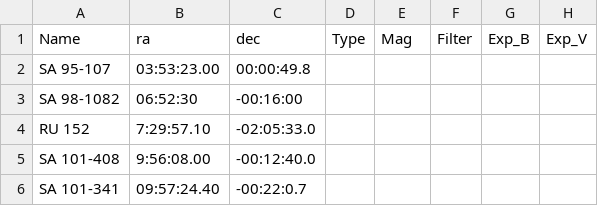
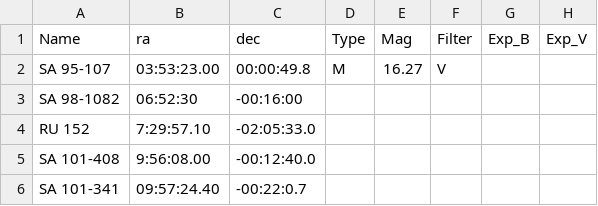
Before and after one commit to jhartke/LaSillaRepo2020, a CSV file: targets/standars.csv, drawn as a sheet; only a part is shown; the diff names each change by its address in the sheet, - before the commit and + after, or states it on an @@ line.

Commit message:
Update standars.csv

```diff
--- a/targets/standars.csv
+++ b/targets/standars.csv
-D2 (Type): (empty)
+D2 (Type): M
-E2 (Mag): (empty)
+E2 (Mag): 16.27
-F2 (Filter): (empty)
+F2 (Filter): V
```
